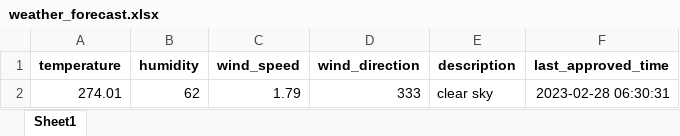
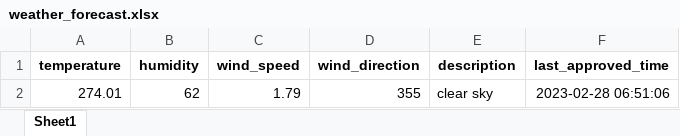
Before and after one commit to 13w13/test, an Excel workbook: weather_forecast.xlsx, sheet Sheet1, drawn as a sheet; values as stored, in another font and other column widths than the file's, no borders; the diff names each change by its address in the sheet, - before the commit and + after, or states it on an @@ line.

Commit message:
Update weather forecast

```diff
--- a/weather_forecast.xlsx (sheet Sheet1)
+++ b/weather_forecast.xlsx (sheet Sheet1)
-D2 (wind_direction): 333
+D2 (wind_direction): 355
-F2 (last_approved_time): 2023-02-28 06:30:31
+F2 (last_approved_time): 2023-02-28 06:51:06
```
